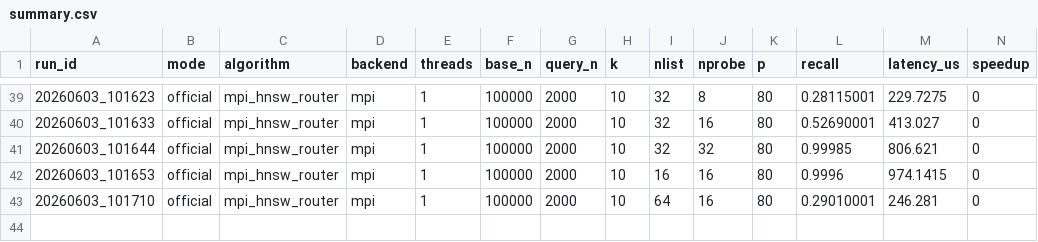
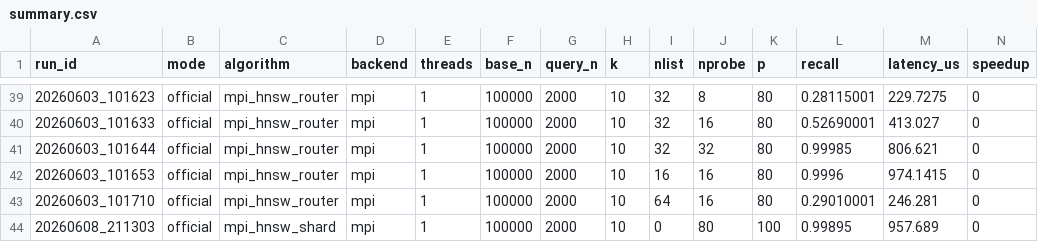
Before and after one commit to TwoJie2/parallel-ann-simd, a CSV file: files/mpi_results/exp_logs/summary.csv, drawn as a sheet; only a part is shown, gaps mark what is left out; rows hold the shown columns only; the diff names each change by its address in the sheet, - before the commit and + after, or states it on an @@ line.

```diff
--- a/files/mpi_results/exp_logs/summary.csv
+++ b/files/mpi_results/exp_logs/summary.csv
+row 44: 20260608_211303 | official | mpi_hnsw_shard | mpi | 1 | 100000 | 2000 | 10 | 0 | 80 | 100 | 0.99895 | 957.689 | 0
```
Also changed, not shown: 3 other files.
